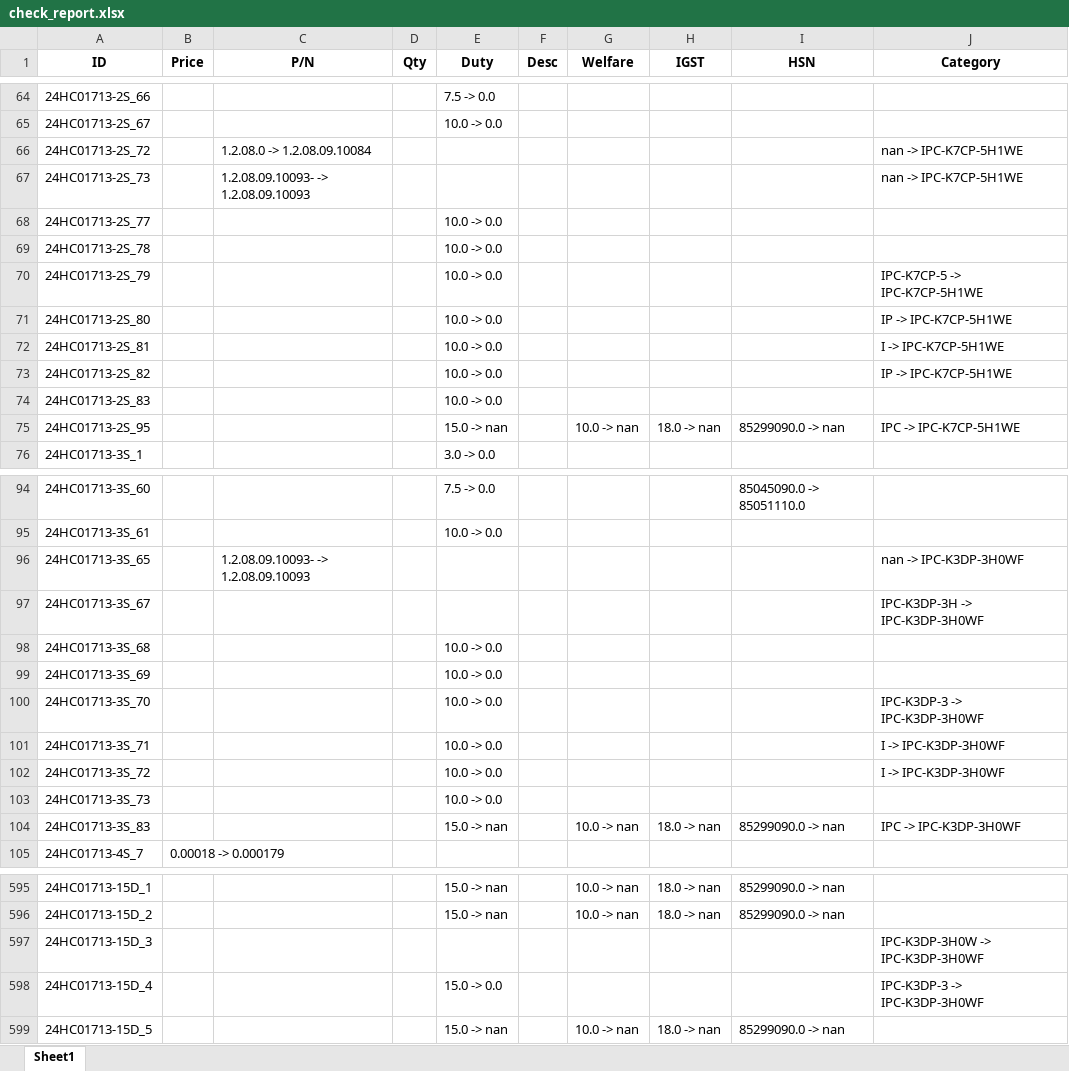
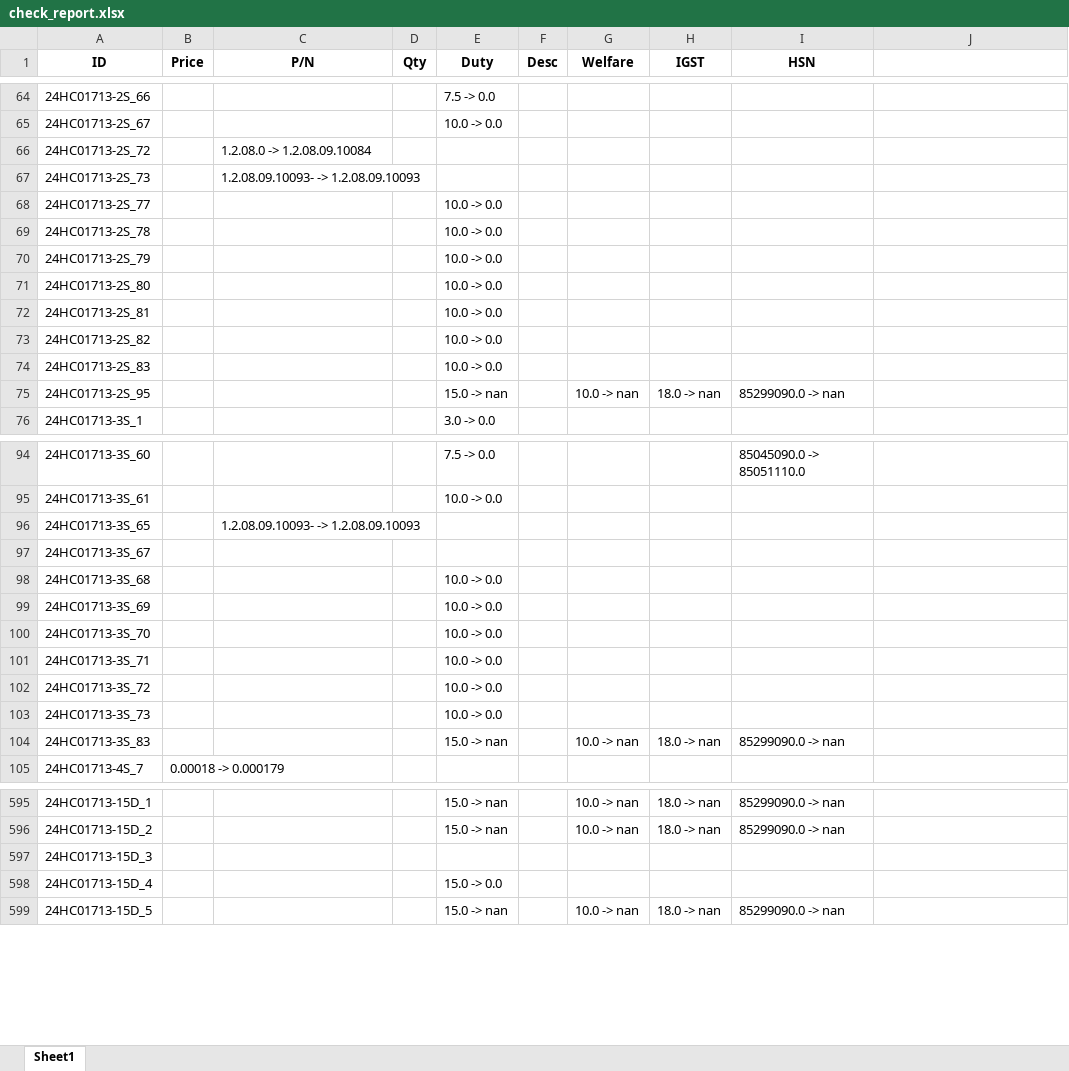
Before and after one commit to anlaganlag/checklist_invoice, an Excel workbook: check_report.xlsx, sheet Sheet1, drawn as a sheet; only a part is shown, gaps mark what is left out; values as stored, in another font and other column widths than the file's, no borders; the diff covers the shown part only; the diff names each change by its address in the sheet, - before the commit and + after, or states it on an @@ line.

```diff
--- a/check_report.xlsx (sheet Sheet1)
+++ b/check_report.xlsx (sheet Sheet1)
-J1: Category
+J1: (empty)
-J66:J67: nan -> IPC-K7CP-5H1WE
+J66:J67: (empty)
-J70: IPC-K7CP-5 -> IPC-K7CP-5H1WE
+J70: (empty)
-J71: IP -> IPC-K7CP-5H1WE
+J71: (empty)
-J72: I -> IPC-K7CP-5H1WE
+J72: (empty)
-J73: IP -> IPC-K7CP-5H1WE
+J73: (empty)
-J75: IPC -> IPC-K7CP-5H1WE
+J75: (empty)
-J96: nan -> IPC-K3DP-3H0WF
+J96: (empty)
-J97: IPC-K3DP-3H -> IPC-K3DP-3H0WF
+J97: (empty)
-J100: IPC-K3DP-3 -> IPC-K3DP-3H0WF
+J100: (empty)
-J101:J102: I -> IPC-K3DP-3H0WF
+J101:J102: (empty)
-J104: IPC -> IPC-K3DP-3H0WF
+J104: (empty)
-J597: IPC-K3DP-3H0W -> IPC-K3DP-3H0WF
+J597: (empty)
-J598: IPC-K3DP-3 -> IPC-K3DP-3H0WF
+J598: (empty)
```
Also changed, not shown: 52 edited cells elsewhere in this sheet, 1 other file.
